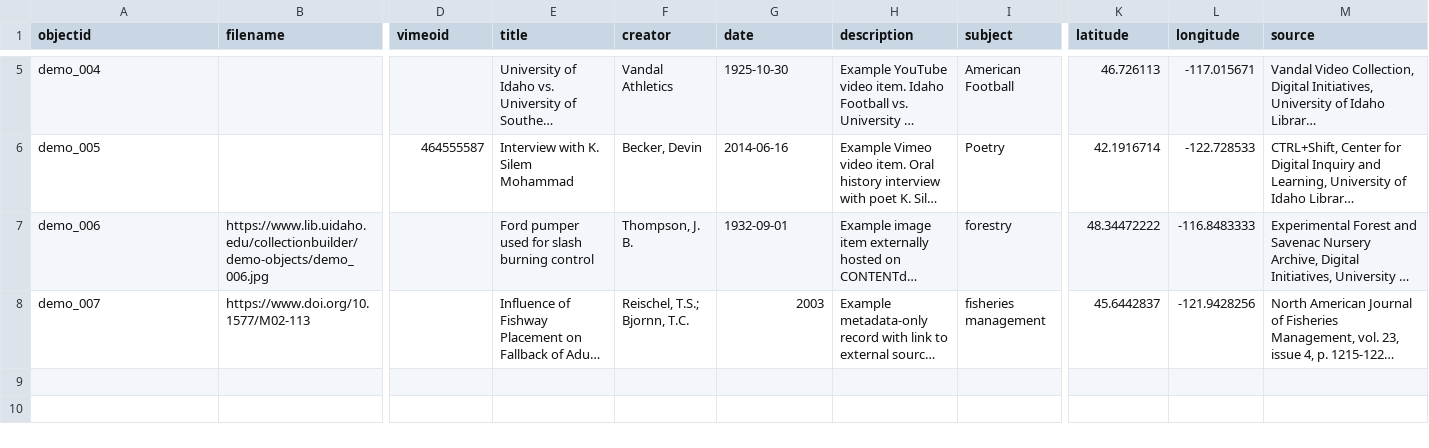
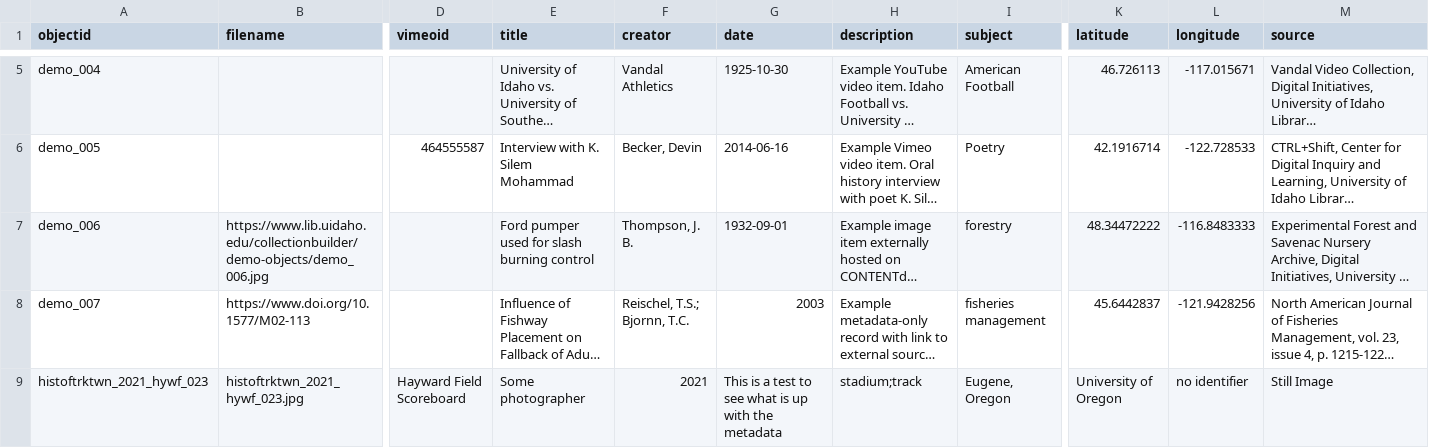
Before and after one commit to LIB350MWinter2024/thornhill-sandbox, a CSV file: _data/demo-metadata.csv, drawn as a sheet; only a part is shown, gaps mark what is left out; long unchanged cells end in …; rows hold the shown columns only; the diff names each change by its address in the sheet, - before the commit and + after, or states it on an @@ line.

Commit message:
Update demo-metadata.csv

```diff
--- a/_data/demo-metadata.csv
+++ b/_data/demo-metadata.csv
+row 9: histoftrktwn_2021_hywf_023 | histoftrktwn_2021_hywf_023.jpg | Hayward Field Scoreboard | Some photographer | 2021 | This is a test to see what is up with the metadata | stadium;track | Eugene, Oregon | University of Oregon | no identifier | Still Image
```
